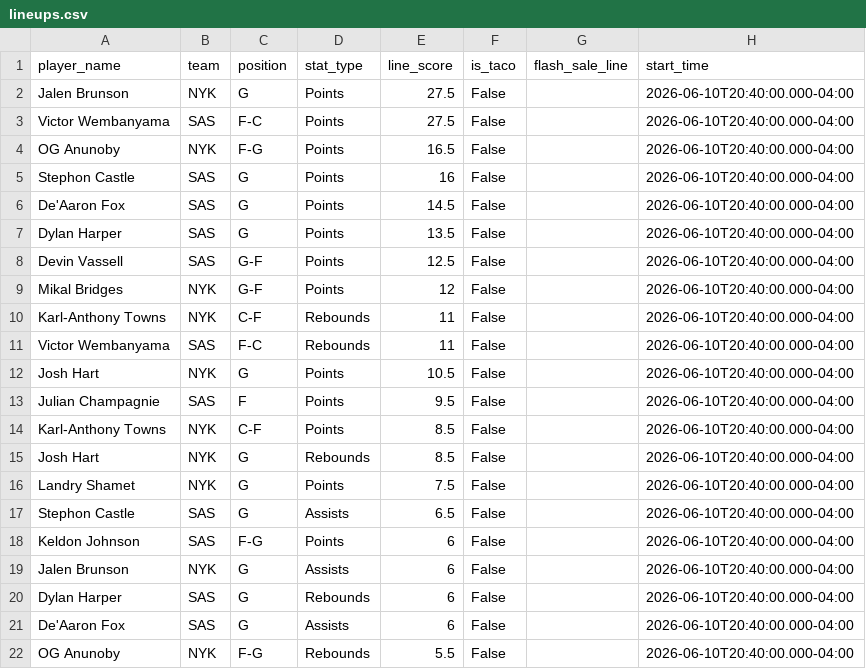
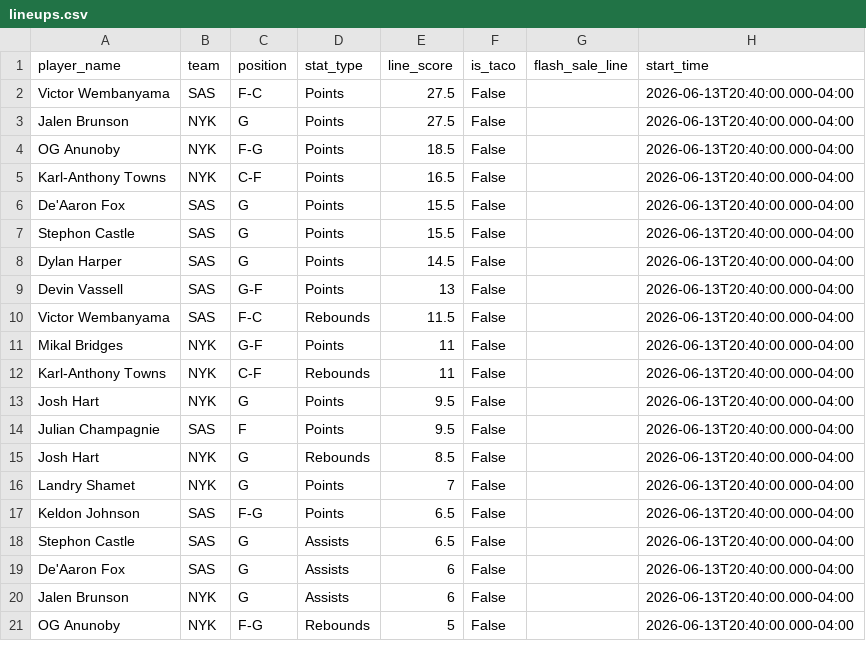
Before and after one commit to sarjent/pps, a CSV file: lineups.csv, drawn as a sheet; only a part is shown; the diff covers the shown part only.

```diff
--- a/lineups.csv
+++ b/lineups.csv
@@ -1,22 +1,21 @@
 player_name,team,position,stat_type,line_score,is_taco,flash_sale_line,start_time
-Jalen Brunson,NYK,G,Points,27.5,False,,2026-06-10T20:40:00.000-04:00
-Victor Wembanyama,SAS,F-C,Points,27.5,False,,2026-06-10T20:40:00.000-04:00
-OG Anunoby,NYK,F-G,Points,16.5,False,,2026-06-10T20:40:00.000-04:00
-Stephon Castle,SAS,G,Points,16,False,,2026-06-10T20:40:00.000-04:00
-De'Aaron Fox,SAS,G,Points,14.5,False,,2026-06-10T20:40:00.000-04:00
-Dylan Harper,SAS,G,Points,13.5,False,,2026-06-10T20:40:00.000-04:00
-Devin Vassell,SAS,G-F,Points,12.5,False,,2026-06-10T20:40:00.000-04:00
-Mikal Bridges,NYK,G-F,Points,12,False,,2026-06-10T20:40:00.000-04:00
-Karl-Anthony Towns,NYK,C-F,Rebounds,11,False,,2026-06-10T20:40:00.000-04:00
-Victor Wembanyama,SAS,F-C,Rebounds,11,False,,2026-06-10T20:40:00.000-04:00
-Josh Hart,NYK,G,Points,10.5,False,,2026-06-10T20:40:00.000-04:00
-Julian Champagnie,SAS,F,Points,9.5,False,,2026-06-10T20:40:00.000-04:00
-Karl-Anthony Towns,NYK,C-F,Points,8.5,False,,2026-06-10T20:40:00.000-04:00
-Josh Hart,NYK,G,Rebounds,8.5,False,,2026-06-10T20:40:00.000-04:00
-Landry Shamet,NYK,G,Points,7.5,False,,2026-06-10T20:40:00.000-04:00
-Stephon Castle,SAS,G,Assists,6.5,False,,2026-06-10T20:40:00.000-04:00
-Keldon Johnson,SAS,F-G,Points,6,False,,2026-06-10T20:40:00.000-04:00
-Jalen Brunson,NYK,G,Assists,6,False,,2026-06-10T20:40:00.000-04:00
-Dylan Harper,SAS,G,Rebounds,6,False,,2026-06-10T20:40:00.000-04:00
-De'Aaron Fox,SAS,G,Assists,6,False,,2026-06-10T20:40:00.000-04:00
-OG Anunoby,NYK,F-G,Rebounds,5.5,False,,2026-06-10T20:40:00.000-04:00
+Victor Wembanyama,SAS,F-C,Points,27.5,False,,2026-06-13T20:40:00.000-04:00
+Jalen Brunson,NYK,G,Points,27.5,False,,2026-06-13T20:40:00.000-04:00
+OG Anunoby,NYK,F-G,Points,18.5,False,,2026-06-13T20:40:00.000-04:00
+Karl-Anthony Towns,NYK,C-F,Points,16.5,False,,2026-06-13T20:40:00.000-04:00
+De'Aaron Fox,SAS,G,Points,15.5,False,,2026-06-13T20:40:00.000-04:00
+Stephon Castle,SAS,G,Points,15.5,False,,2026-06-13T20:40:00.000-04:00
+Dylan Harper,SAS,G,Points,14.5,False,,2026-06-13T20:40:00.000-04:00
+Devin Vassell,SAS,G-F,Points,13,False,,2026-06-13T20:40:00.000-04:00
+Victor Wembanyama,SAS,F-C,Rebounds,11.5,False,,2026-06-13T20:40:00.000-04:00
+Mikal Bridges,NYK,G-F,Points,11,False,,2026-06-13T20:40:00.000-04:00
+Karl-Anthony Towns,NYK,C-F,Rebounds,11,False,,2026-06-13T20:40:00.000-04:00
+Josh Hart,NYK,G,Points,9.5,False,,2026-06-13T20:40:00.000-04:00
+Julian Champagnie,SAS,F,Points,9.5,False,,2026-06-13T20:40:00.000-04:00
+Josh Hart,NYK,G,Rebounds,8.5,False,,2026-06-13T20:40:00.000-04:00
+Landry Shamet,NYK,G,Points,7,False,,2026-06-13T20:40:00.000-04:00
+Keldon Johnson,SAS,F-G,Points,6.5,False,,2026-06-13T20:40:00.000-04:00
+Stephon Castle,SAS,G,Assists,6.5,False,,2026-06-13T20:40:00.000-04:00
+De'Aaron Fox,SAS,G,Assists,6,False,,2026-06-13T20:40:00.000-04:00
+Jalen Brunson,NYK,G,Assists,6,False,,2026-06-13T20:40:00.000-04:00
+OG Anunoby,NYK,F-G,Rebounds,5,False,,2026-06-13T20:40:00.000-04:00
```
Also changed, not shown: 3 added rows, 4 removed rows and 16 edited cells elsewhere in this file, 2 other files.
